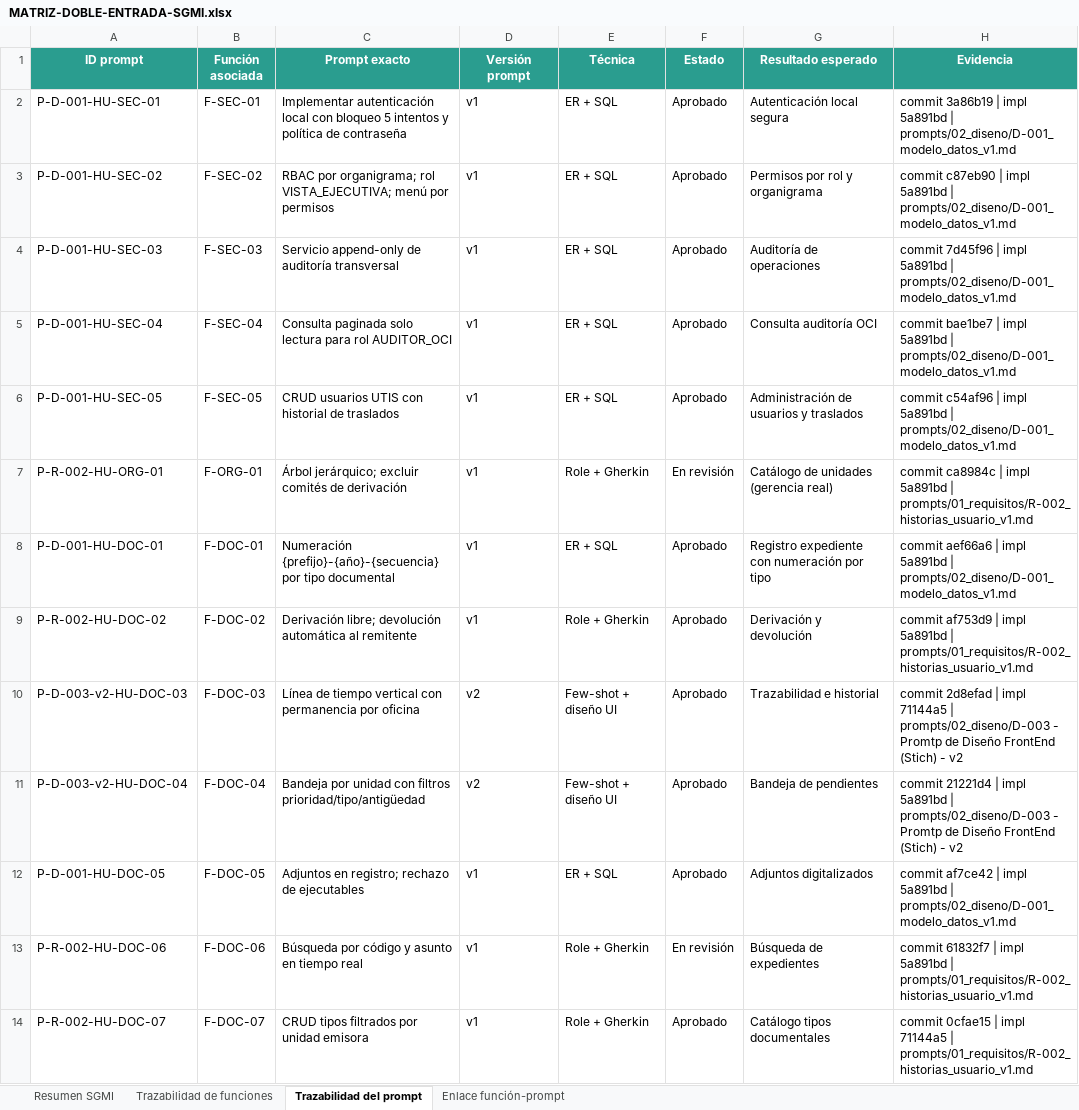
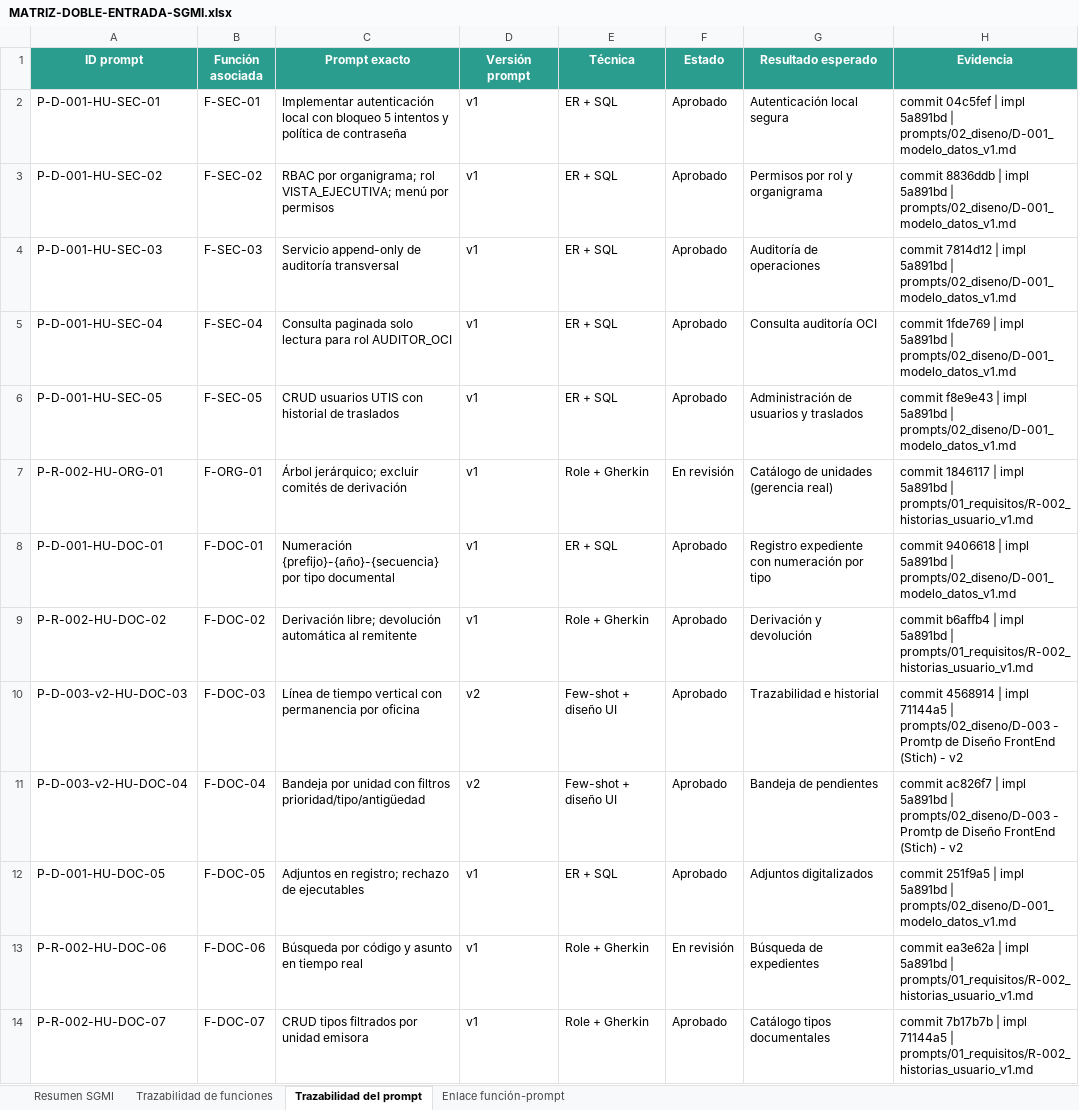
Before and after one commit to AxlTech25/Gestion_integralMPA, an Excel workbook: docs/03_implementacion/MATRIZ-DOBLE-ENTRADA-SGMI.xlsx, sheet Trazabilidad del prompt, drawn as a sheet; only a part is shown; values as stored, in another font and other column widths than the file's, no borders; the diff covers the shown part only; the diff names each change by its address in the sheet, - before the commit and + after, or states it on an @@ line.

Commit message:
fix: actualizar SHAs de trazabilidad tras rebase con origin/main

```diff
--- a/docs/03_implementacion/MATRIZ-DOBLE-ENTRADA-SGMI.xlsx (sheet Trazabilidad del prompt)
+++ b/docs/03_implementacion/MATRIZ-DOBLE-ENTRADA-SGMI.xlsx (sheet Trazabilidad del prompt)
-H2 (Evidencia): commit 3a86b19 | impl…
+H2 (Evidencia): commit 04c5fef | impl…
-H3 (Evidencia): commit c87eb90 | impl…
+H3 (Evidencia): commit 8836ddb | impl…
-H4 (Evidencia): commit 7d45f96 | impl…
+H4 (Evidencia): commit 7814d12 | impl…
-H5 (Evidencia): commit bae1be7 | impl…
+H5 (Evidencia): commit 1fde769 | impl…
-H6 (Evidencia): commit c54af96 | impl…
+H6 (Evidencia): commit f8e9e43 | impl…
-H7 (Evidencia): commit ca8984c | impl…
+H7 (Evidencia): commit 1846117 | impl…
-H8 (Evidencia): commit aef66a6 | impl…
+H8 (Evidencia): commit 9406618 | impl…
-H9 (Evidencia): commit af753d9 | impl…
+H9 (Evidencia): commit b6affb4 | impl…
-H10 (Evidencia): commit 2d8efad | impl…
+H10 (Evidencia): commit 4568914 | impl…
-H11 (Evidencia): commit 21221d4 | impl…
+H11 (Evidencia): commit ac826f7 | impl…
-H12 (Evidencia): commit af7ce42 | impl…
+H12 (Evidencia): commit 251f9a5 | impl…
-H13 (Evidencia): commit 61832f7 | impl…
+H13 (Evidencia): commit ea3e62a | impl…
-H14 (Evidencia): commit 0cfae15 | impl…
+H14 (Evidencia): commit 7b17b7b | impl…
```
Also changed, not shown: 13 edited cells elsewhere in this sheet, sheet Resumen SGMI, sheet Enlace función-prompt, 2 other files.
